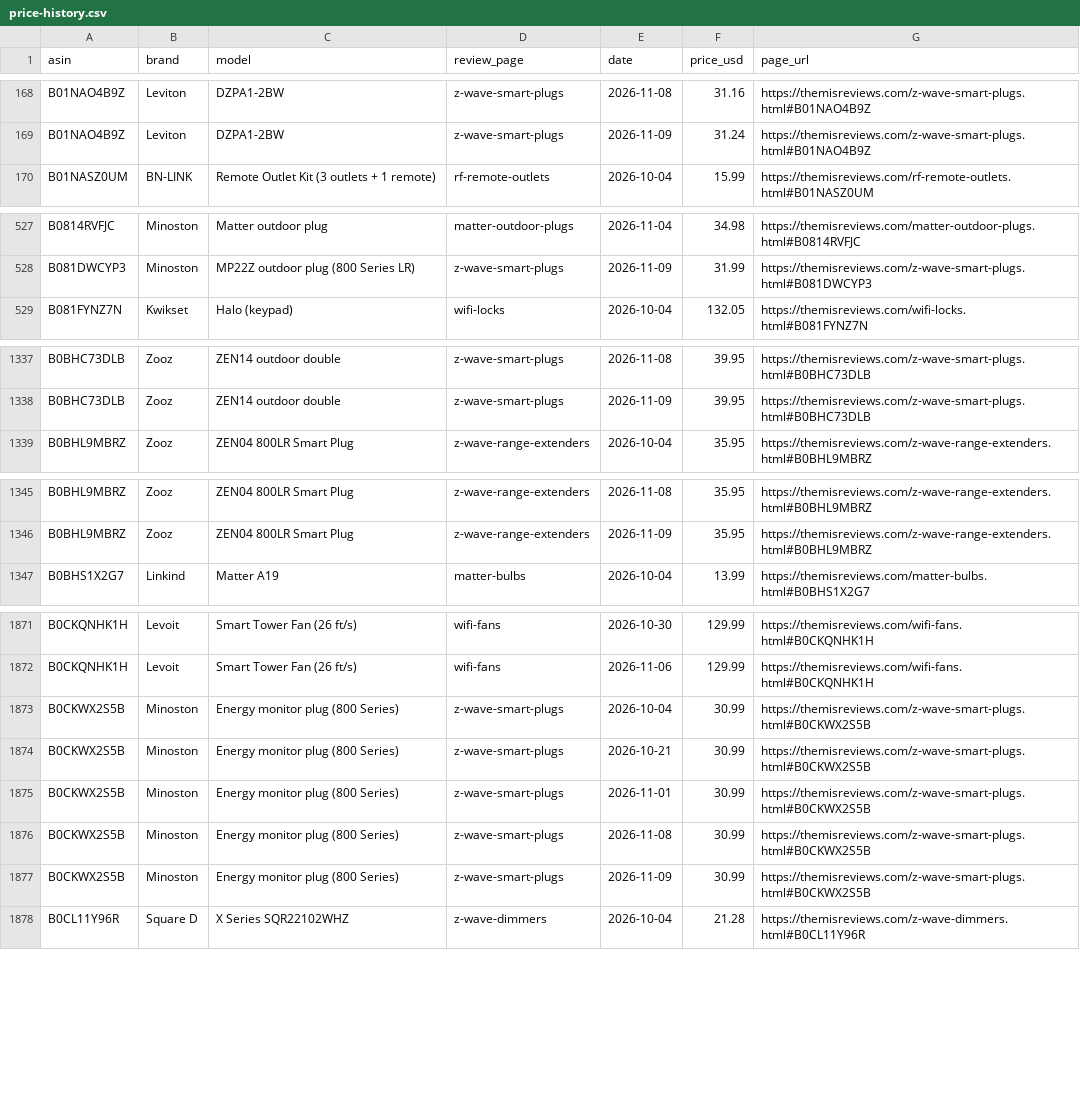
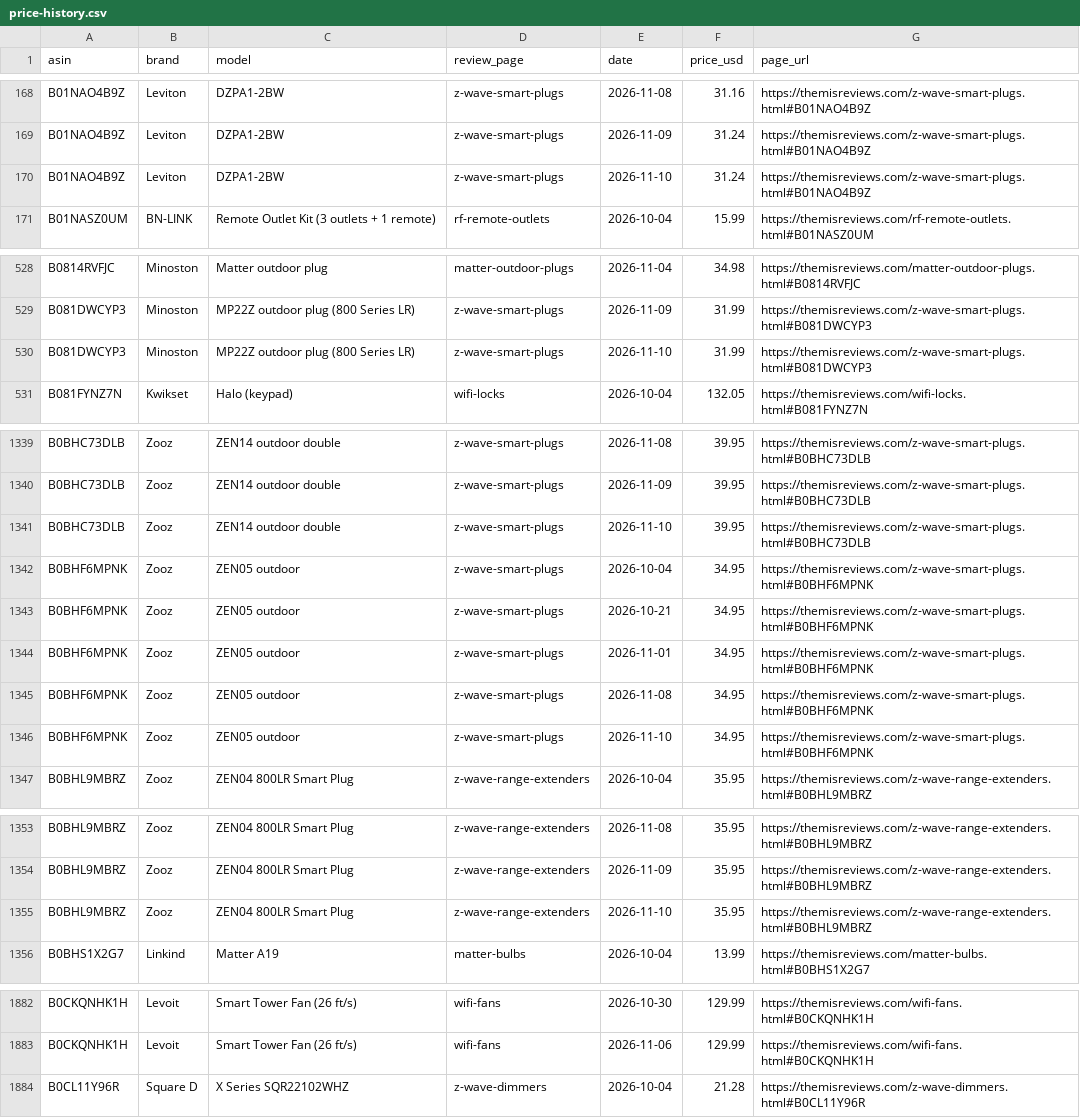
Before and after one commit to ajachierno/ThemisReviews, a CSV file: docs/price-history.csv, drawn as a sheet; only a part is shown, gaps mark what is left out; the diff covers the shown part only.

```diff
--- a/docs/price-history.csv
+++ b/docs/price-history.csv
@@ -169,2 +169,3 @@ B01NAO4B9Z,Leviton,DZPA1-2BW,z-wave-smart-plugs,2026-11-08,31.16,https://themisr
 B01NAO4B9Z,Leviton,DZPA1-2BW,z-wave-smart-plugs,2026-11-09,31.24,https://themisreviews.com/z-wave-smart-plugs.html#B01NAO4B9Z
+B01NAO4B9Z,Leviton,DZPA1-2BW,z-wave-smart-plugs,2026-11-10,31.24,https://themisreviews.com/z-wave-smart-plugs.html#B01NAO4B9Z
 B01NASZ0UM,BN-LINK,Remote Outlet Kit (3 outlets + 1 remote),rf-remote-outlets,2026-10-04,15.99,https://themisreviews.com/rf-remote-outlets.html#B01NASZ0UM
@@ -528,2 +529,3 @@ B0814RVFJC,Minoston,Matter outdoor plug,matter-outdoor-plugs,2026-11-04,34.98,ht
 B081DWCYP3,Minoston,MP22Z outdoor plug (800 Series LR),z-wave-smart-plugs,2026-11-09,31.99,https://themisreviews.com/z-wave-smart-plugs.html#B081DWCYP3
+B081DWCYP3,Minoston,MP22Z outdoor plug (800 Series LR),z-wave-smart-plugs,2026-11-10,31.99,https://themisreviews.com/z-wave-smart-plugs.html#B081DWCYP3
 B081FYNZ7N,Kwikset,Halo (keypad),wifi-locks,2026-10-04,132.05,https://themisreviews.com/wifi-locks.html#B081FYNZ7N
@@ -1338,2 +1340,8 @@ B0BHC73DLB,Zooz,ZEN14 outdoor double,z-wave-smart-plugs,2026-11-08,39.95,https:/
 B0BHC73DLB,Zooz,ZEN14 outdoor double,z-wave-smart-plugs,2026-11-09,39.95,https://themisreviews.com/z-wave-smart-plugs.html#B0BHC73DLB
+B0BHC73DLB,Zooz,ZEN14 outdoor double,z-wave-smart-plugs,2026-11-10,39.95,https://themisreviews.com/z-wave-smart-plugs.html#B0BHC73DLB
+B0BHF6MPNK,Zooz,ZEN05 outdoor,z-wave-smart-plugs,2026-10-04,34.95,https://themisreviews.com/z-wave-smart-plugs.html#B0BHF6MPNK
+B0BHF6MPNK,Zooz,ZEN05 outdoor,z-wave-smart-plugs,2026-10-21,34.95,https://themisreviews.com/z-wave-smart-plugs.html#B0BHF6MPNK
+B0BHF6MPNK,Zooz,ZEN05 outdoor,z-wave-smart-plugs,2026-11-01,34.95,https://themisreviews.com/z-wave-smart-plugs.html#B0BHF6MPNK
+B0BHF6MPNK,Zooz,ZEN05 outdoor,z-wave-smart-plugs,2026-11-08,34.95,https://themisreviews.com/z-wave-smart-plugs.html#B0BHF6MPNK
+B0BHF6MPNK,Zooz,ZEN05 outdoor,z-wave-smart-plugs,2026-11-10,34.95,https://themisreviews.com/z-wave-smart-plugs.html#B0BHF6MPNK
 B0BHL9MBRZ,Zooz,ZEN04 800LR Smart Plug,z-wave-range-extenders,2026-10-04,35.95,https://themisreviews.com/z-wave-range-extenders.html#B0BHL9MBRZ
@@ -1346,2 +1354,3 @@ B0BHL9MBRZ,Zooz,ZEN04 800LR Smart Plug,z-wave-range-extenders,2026-11-08,35.95,h
 B0BHL9MBRZ,Zooz,ZEN04 800LR Smart Plug,z-wave-range-extenders,2026-11-09,35.95,https://themisreviews.com/z-wave-range-extenders.html#B0BHL9MBRZ
+B0BHL9MBRZ,Zooz,ZEN04 800LR Smart Plug,z-wave-range-extenders,2026-11-10,35.95,https://themisreviews.com/z-wave-range-extenders.html#B0BHL9MBRZ
 B0BHS1X2G7,Linkind,Matter A19,matter-bulbs,2026-10-04,13.99,https://themisreviews.com/matter-bulbs.html#B0BHS1X2G7
@@ -1872,7 +1883,2 @@ B0CKQNHK1H,Levoit,Smart Tower Fan (26 ft/s),wifi-fans,2026-10-30,129.99,https://
 B0CKQNHK1H,Levoit,Smart Tower Fan (26 ft/s),wifi-fans,2026-11-06,129.99,https://themisreviews.com/wifi-fans.html#B0CKQNHK1H
-B0CKWX2S5B,Minoston,Energy monitor plug (800 Series),z-wave-smart-plugs,2026-10-04,30.99,https://themisreviews.com/z-wave-smart-plugs.html#B0CKWX2S5B
-B0CKWX2S5B,Minoston,Energy monitor plug (800 Series),z-wave-smart-plugs,2026-10-21,30.99,https://themisreviews.com/z-wave-smart-plugs.html#B0CKWX2S5B
-B0CKWX2S5B,Minoston,Energy monitor plug (800 Series),z-wave-smart-plugs,2026-11-01,30.99,https://themisreviews.com/z-wave-smart-plugs.html#B0CKWX2S5B
-B0CKWX2S5B,Minoston,Energy monitor plug (800 Series),z-wave-smart-plugs,2026-11-08,30.99,https://themisreviews.com/z-wave-smart-plugs.html#B0CKWX2S5B
-B0CKWX2S5B,Minoston,Energy monitor plug (800 Series),z-wave-smart-plugs,2026-11-09,30.99,https://themisreviews.com/z-wave-smart-plugs.html#B0CKWX2S5B
 B0CL11Y96R,Square D,X Series SQR22102WHZ,z-wave-dimmers,2026-10-04,21.28,https://themisreviews.com/z-wave-dimmers.html#B0CL11Y96R
```
Also changed, not shown: 5 added rows elsewhere in this file, 26 other files.
